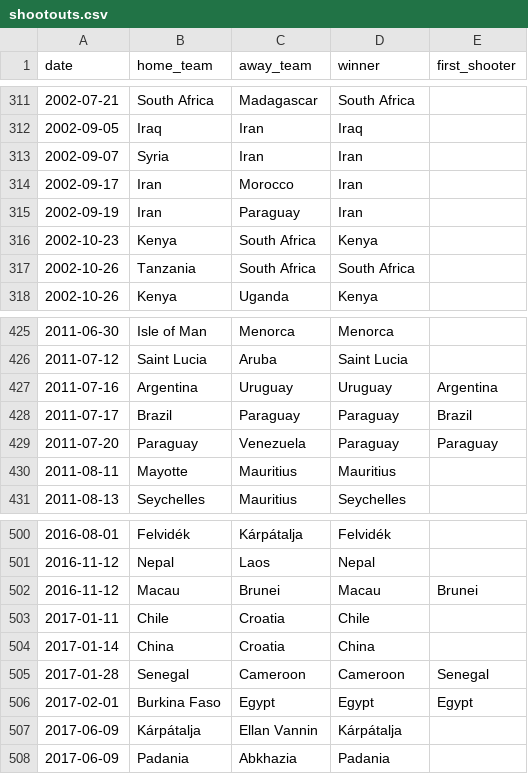
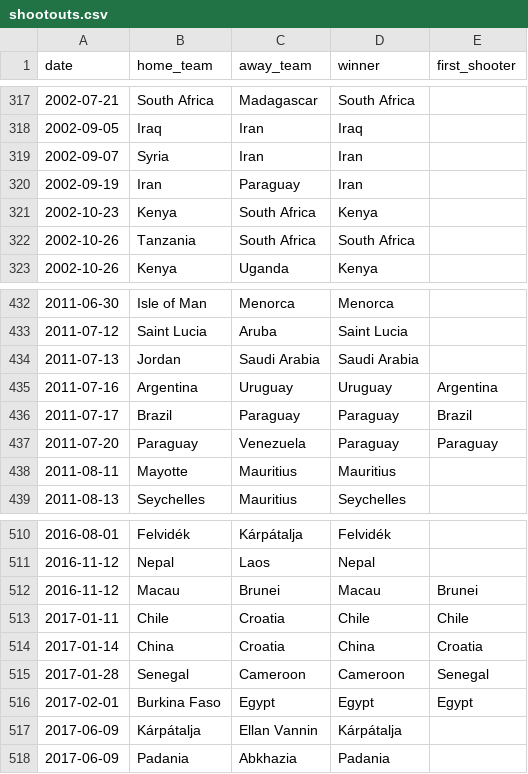
Before and after one commit to swadear15/wc-match-predictor, a CSV file: shootouts.csv, drawn as a sheet; only a part is shown, gaps mark what is left out; the diff covers the shown part only.

```diff
--- a/shootouts.csv
+++ b/shootouts.csv
@@ -313,3 +319,2 @@ date,home_team,away_team,winner,first_shooter
 2002-09-07,Syria,Iran,Iran,
-2002-09-17,Iran,Morocco,Iran,
 2002-09-19,Iran,Paraguay,Iran,
@@ -426,2 +433,3 @@ date,home_team,away_team,winner,first_shooter
 2011-07-12,Saint Lucia,Aruba,Saint Lucia,
+2011-07-13,Jordan,Saudi Arabia,Saudi Arabia,
 2011-07-16,Argentina,Uruguay,Uruguay,Argentina
@@ -502,4 +512,4 @@ date,home_team,away_team,winner,first_shooter
 2016-11-12,Macau,Brunei,Macau,Brunei
-2017-01-11,Chile,Croatia,Chile,
-2017-01-14,China,Croatia,China,
+2017-01-11,Chile,Croatia,Chile,Chile
+2017-01-14,China,Croatia,China,Croatia
 2017-01-28,Senegal,Cameroon,Cameroon,Senegal
```
Also changed, not shown: 22 added rows elsewhere in this file, 4 other files.
